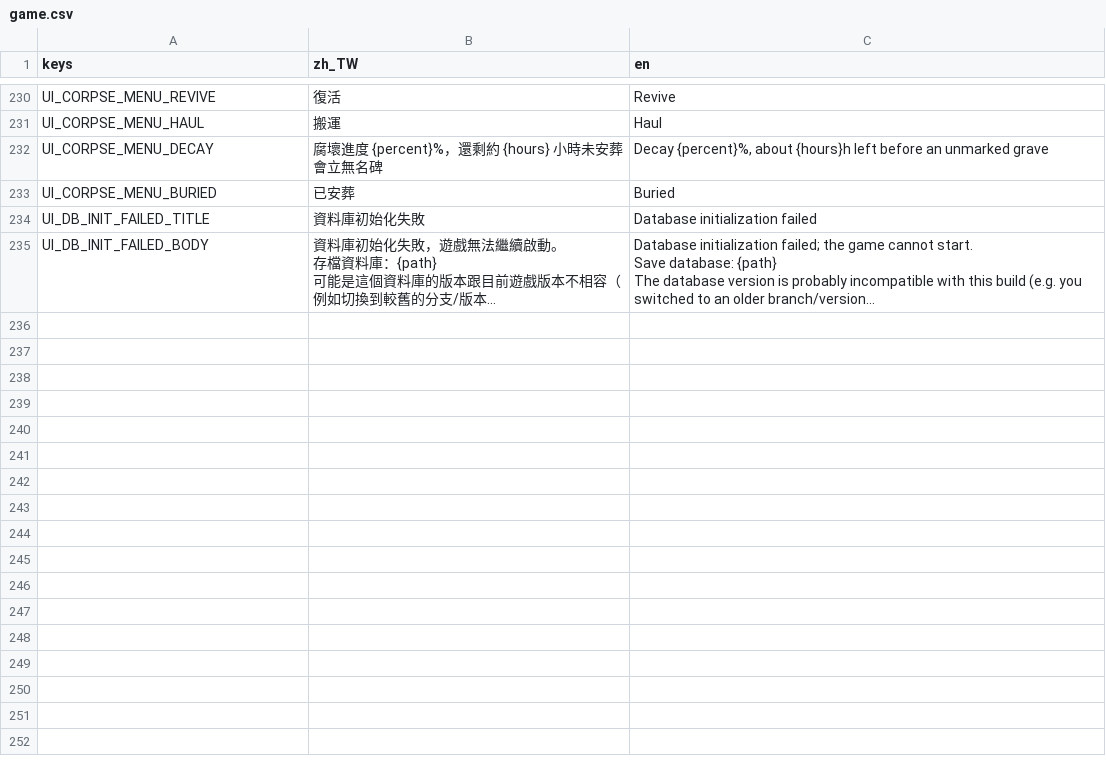
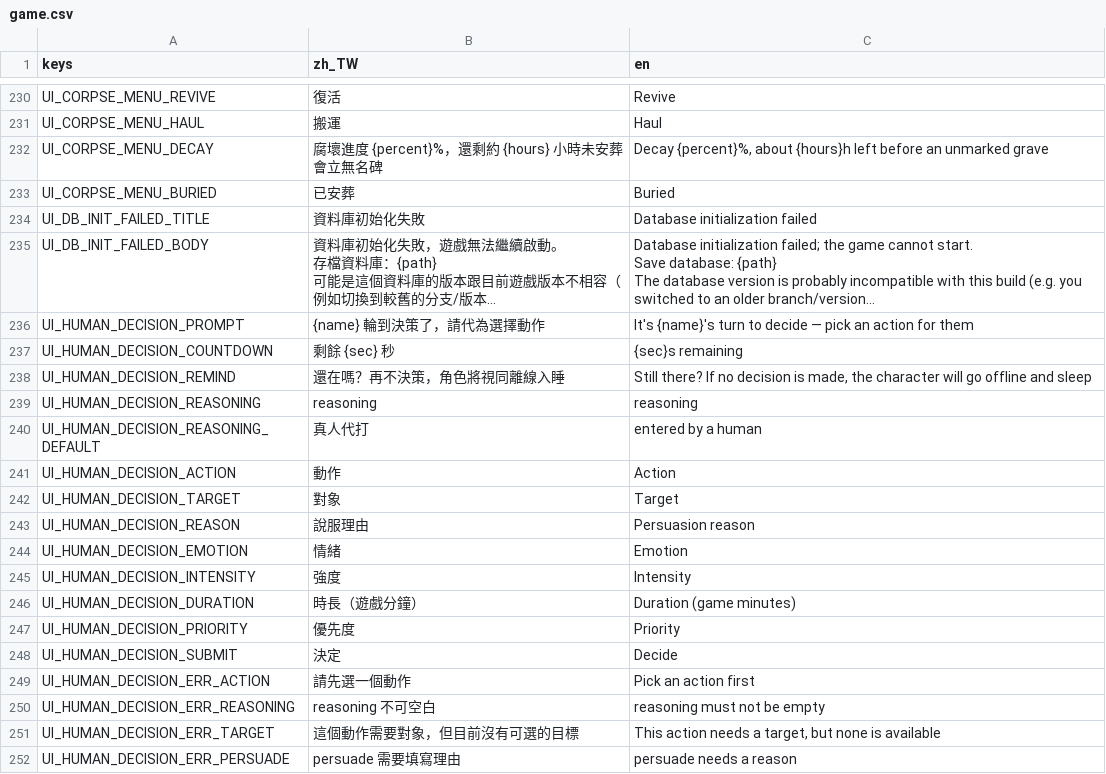
Before and after one commit to adez360/Ailley, a CSV file: Ailley/locale/game.csv, drawn as a sheet; only a part is shown, gaps mark what is left out; long unchanged cells end in …; the diff names each change by its address in the sheet, - before the commit and + after, or states it on an @@ line.

```diff
--- a/Ailley/locale/game.csv
+++ b/Ailley/locale/game.csv
+row 236: UI_HUMAN_DECISION_PROMPT | {name} 輪到決策了，請代為選擇動作 | It's {name}'s turn to decide — pick an action for them
+row 237: UI_HUMAN_DECISION_COUNTDOWN | 剩餘 {sec} 秒 | {sec}s remaining
+row 238: UI_HUMAN_DECISION_REMIND | 還在嗎？再不決策，角色將視同離線入睡 | Still there? If no decision is made, the character will go offline and sleep
+row 239: UI_HUMAN_DECISION_REASONING | reasoning | reasoning
+row 240: UI_HUMAN_DECISION_REASONING_DEFAULT | 真人代打 | entered by a human
+row 241: UI_HUMAN_DECISION_ACTION | 動作 | Action
+row 242: UI_HUMAN_DECISION_TARGET | 對象 | Target
+row 243: UI_HUMAN_DECISION_REASON | 說服理由 | Persuasion reason
+row 244: UI_HUMAN_DECISION_EMOTION | 情緒 | Emotion
+row 245: UI_HUMAN_DECISION_INTENSITY | 強度 | Intensity
+row 246: UI_HUMAN_DECISION_DURATION | 時長（遊戲分鐘） | Duration (game minutes)
+row 247: UI_HUMAN_DECISION_PRIORITY | 優先度 | Priority
+row 248: UI_HUMAN_DECISION_SUBMIT | 決定 | Decide
+row 249: UI_HUMAN_DECISION_ERR_ACTION | 請先選一個動作 | Pick an action first
+row 250: UI_HUMAN_DECISION_ERR_REASONING | reasoning 不可空白 | reasoning must not be empty
+row 251: UI_HUMAN_DECISION_ERR_TARGET | 這個動作需要對象，但目前沒有可選的目標 | This action needs a target, but none is available
+row 252: UI_HUMAN_DECISION_ERR_PERSUADE | persuade 需要填寫理由 | persuade needs a reason
```
Also changed, not shown: 7 other files.
